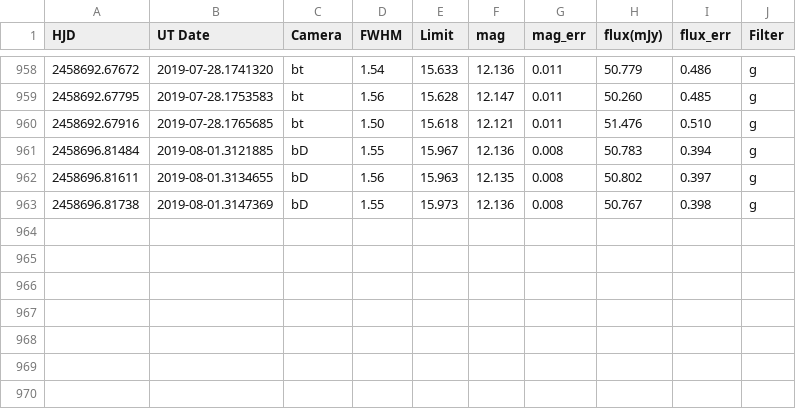
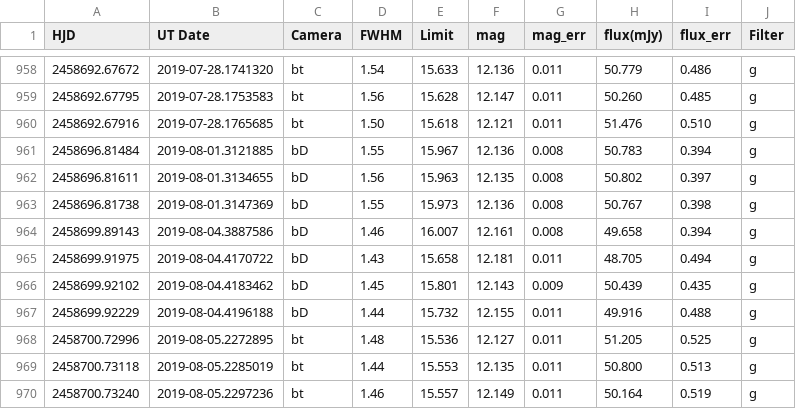
Before and after one commit to pdcarr/Boyajians_R, a CSV file: data/ASASSN_latest.csv, drawn as a sheet; only a part is shown, gaps mark what is left out.

Commit message:
data update 6Aug19

```diff
--- a/data/ASASSN_latest.csv
+++ b/data/ASASSN_latest.csv
@@ -963 +963,8 @@ HJD,UT Date,Camera,FWHM,Limit,mag,mag_err,flux(mJy),flux_err,Filter
 2458696.81738,2019-08-01.3147369,bD,1.55,15.973,12.136,0.008,50.767,0.398,g
+2458699.89143,2019-08-04.3887586,bD,1.46,16.007,12.161,0.008,49.658,0.394,g
+2458699.91975,2019-08-04.4170722,bD,1.43,15.658,12.181,0.011,48.705,0.494,g
+2458699.92102,2019-08-04.4183462,bD,1.45,15.801,12.143,0.009,50.439,0.435,g
+2458699.92229,2019-08-04.4196188,bD,1.44,15.732,12.155,0.011,49.916,0.488,g
+2458700.72996,2019-08-05.2272895,bt,1.48,15.536,12.127,0.011,51.205,0.525,g
+2458700.73118,2019-08-05.2285019,bt,1.44,15.553,12.135,0.011,50.800,0.513,g
+2458700.73240,2019-08-05.2297236,bt,1.46,15.557,12.149,0.011,50.164,0.519,g
```
Also changed, not shown: 2 other files.
